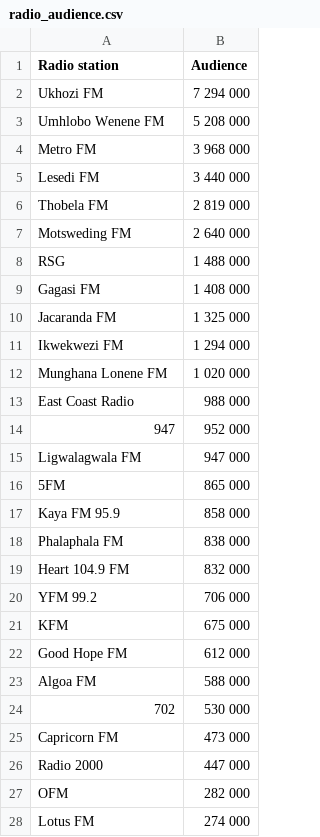
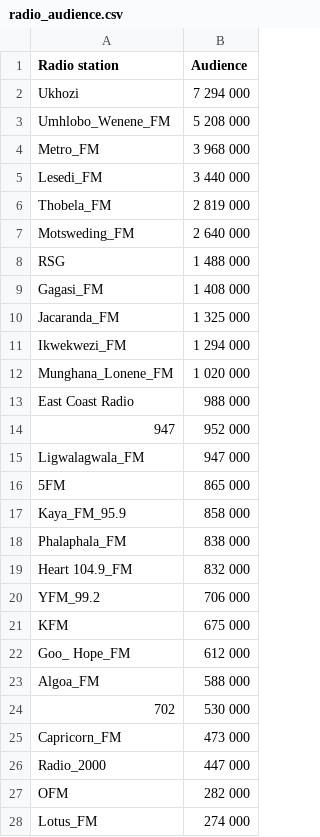
Before and after one commit to boratonAJ/drought_warrior, a CSV file: datasets/radio_audience.csv, drawn as a sheet; only a part is shown; the diff covers the shown part only.

Commit message:
data

```diff
--- a/datasets/radio_audience.csv
+++ b/datasets/radio_audience.csv
@@ -1,28 +1,28 @@
 Radio station,Audience
-Ukhozi FM,7 294 000
-Umhlobo Wenene FM,5 208 000
-Metro FM,3 968 000
-Lesedi FM,3 440 000
-Thobela FM,2 819 000
-Motsweding FM,2 640 000
+Ukhozi ,7 294 000
+Umhlobo_Wenene_FM,5 208 000
+Metro_FM,3 968 000
+Lesedi_FM,3 440 000
+Thobela_FM,2 819 000
+Motsweding_FM,2 640 000
 RSG,1 488 000
-Gagasi FM,1 408 000
-Jacaranda FM,1 325 000
-Ikwekwezi FM,1 294 000
-Munghana Lonene FM,1 020 000
+Gagasi_FM,1 408 000
+Jacaranda_FM,1 325 000
+Ikwekwezi_FM,1 294 000
+Munghana_Lonene_FM,1 020 000
 East Coast Radio,988 000
 947,952 000
-Ligwalagwala FM,947 000
+Ligwalagwala_FM,947 000
 5FM,865 000
-Kaya FM 95.9,858 000
-Phalaphala FM,838 000
-Heart 104.9 FM,832 000
-YFM 99.2,706 000
+Kaya_FM_95.9,858 000
+Phalaphala_FM,838 000
+Heart 104.9_FM,832 000
+YFM_99.2,706 000
 KFM,675 000
-Good Hope FM,612 000
-Algoa FM,588 000
+Goo_ Hope_FM,612 000
+Algoa_FM,588 000
 702,530 000
-Capricorn FM,473 000
-Radio 2000,447 000
+Capricorn_FM,473 000
+Radio_2000,447 000
 OFM,282 000
-Lotus FM,274 000
+Lotus_FM,274 000
```
Also changed, not shown: 5 edited cells elsewhere in this file.
